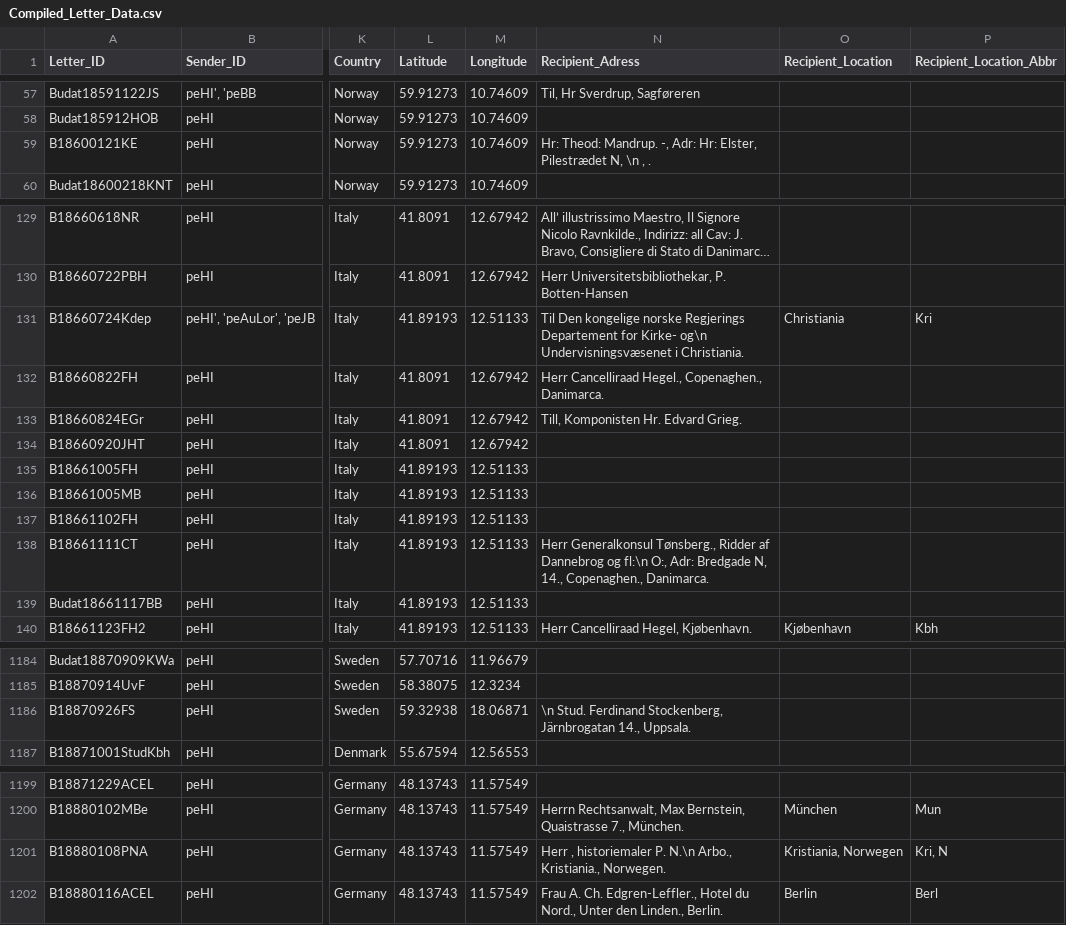
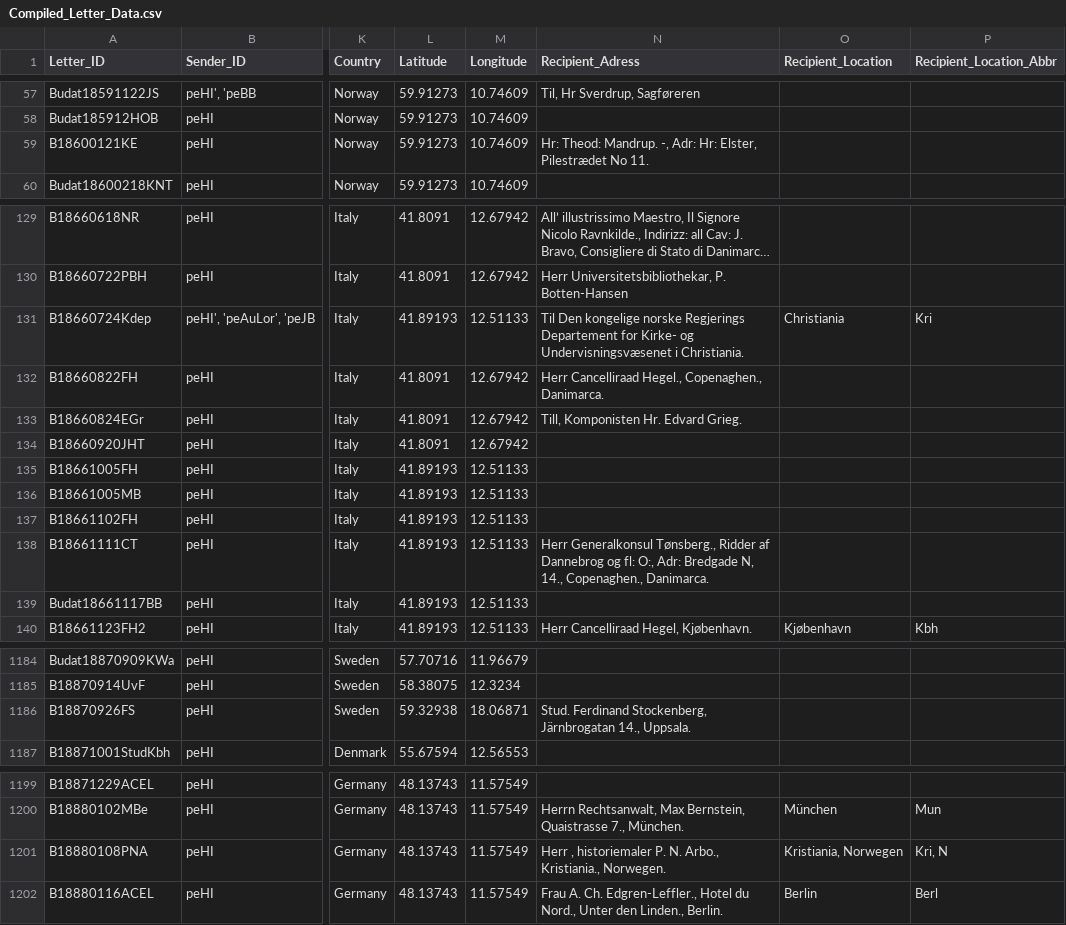
Before and after one commit to ruthsander/Ibsen-Networks, a CSV file: csv/Compiled_Letter_Data.csv, drawn as a sheet; only a part is shown, gaps mark what is left out; long unchanged cells end in …; the diff covers the shown part only; the diff names each change by its address in the sheet, - before the commit and + after, or states it on an @@ line.

Commit message:
remove \n

```diff
--- a/csv/Compiled_Letter_Data.csv
+++ b/csv/Compiled_Letter_Data.csv
-N59 (Recipient_Adress): …Elster, Pilestrædet N, \n , .
+N59 (Recipient_Adress): …Elster, Pilestrædet No 11.
-N131 (Recipient_Adress): …for Kirke- og\n Undervisningsvæsenet i…
+N131 (Recipient_Adress): …for Kirke- og Undervisningsvæsenet i…
-N138 (Recipient_Adress): …Dannebrog og fl:\n O:, Adr:…
+N138 (Recipient_Adress): …Dannebrog og fl: O:, Adr:…
-N1186 (Recipient_Adress): \n Stud. Ferdinand…
+N1186 (Recipient_Adress): Stud. Ferdinand…
-N1201 (Recipient_Adress): …historiemaler P. N.\n Arbo., Kristiania.,…
+N1201 (Recipient_Adress): …historiemaler P. N. Arbo., Kristiania.,…
```
Also changed, not shown: 12 edited cells elsewhere in this file.
